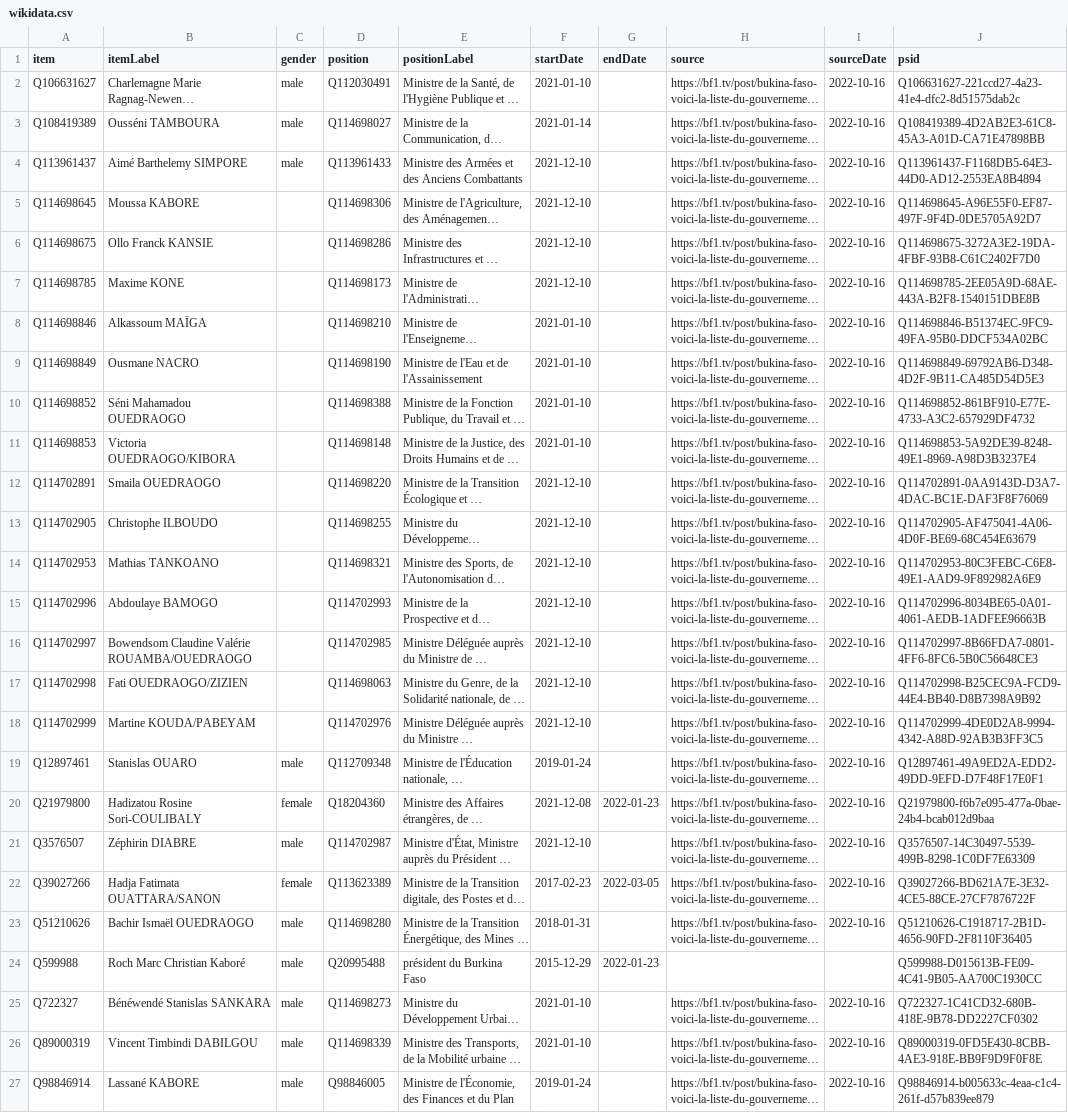
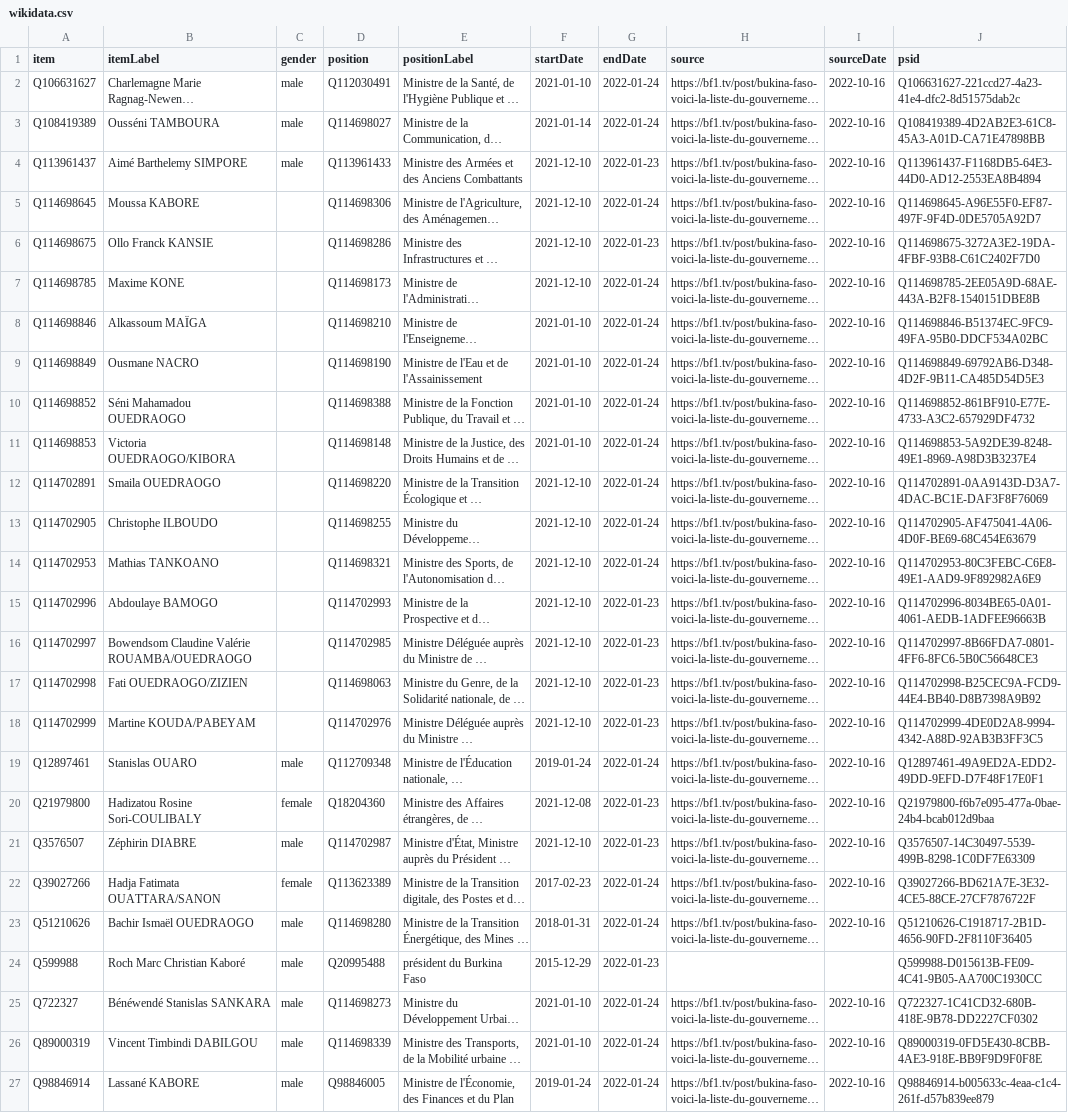
Before and after one commit to every-politician-scrapers/burkina-faso, a CSV file: sources/cabinet/2021-12-zorbo/wikidata.csv, drawn as a sheet; long unchanged cells end in …; the diff names each change by its address in the sheet, - before the commit and + after, or states it on an @@ line.

Commit message:
Compare external sources to Wikidata

```diff
--- a/sources/cabinet/2021-12-zorbo/wikidata.csv
+++ b/sources/cabinet/2021-12-zorbo/wikidata.csv
-G2:G3 (endDate): (empty)
+G2:G3 (endDate): 2022-01-24
-G4 (endDate): (empty)
+G4 (endDate): 2022-01-23
-G5 (endDate): (empty)
+G5 (endDate): 2022-01-24
-G6 (endDate): (empty)
+G6 (endDate): 2022-01-23
-G7:G14 (endDate): (empty)
+G7:G14 (endDate): 2022-01-24
-G15:G18 (endDate): (empty)
+G15:G18 (endDate): 2022-01-23
-G19 (endDate): (empty)
+G19 (endDate): 2022-01-24
-G21 (endDate): (empty)
+G21 (endDate): 2022-01-23
-G22 (endDate): 2022-03-05
+G22 (endDate): 2022-01-24
-G23 (endDate): (empty)
+G23 (endDate): 2022-01-24
-G25:G27 (endDate): (empty)
+G25:G27 (endDate): 2022-01-24
```
Also changed, not shown: sources/cabinet/2021-01-dabire-2/wikidata.csv.
